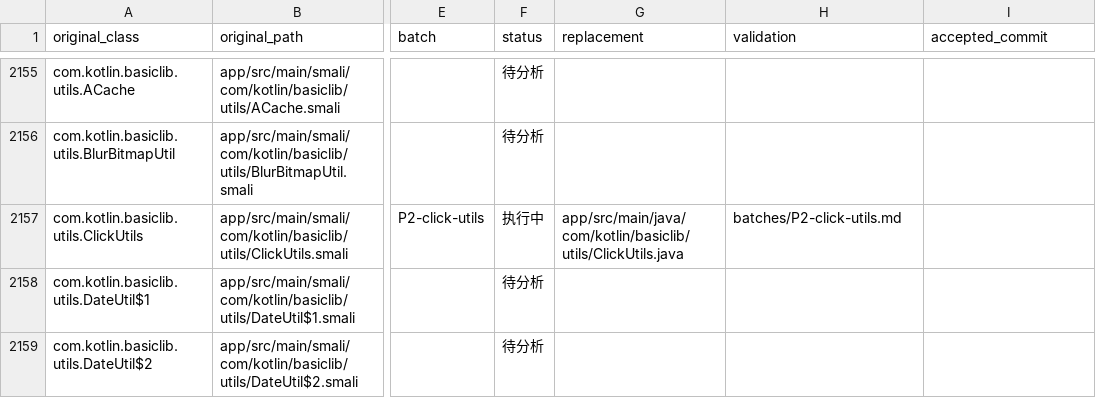
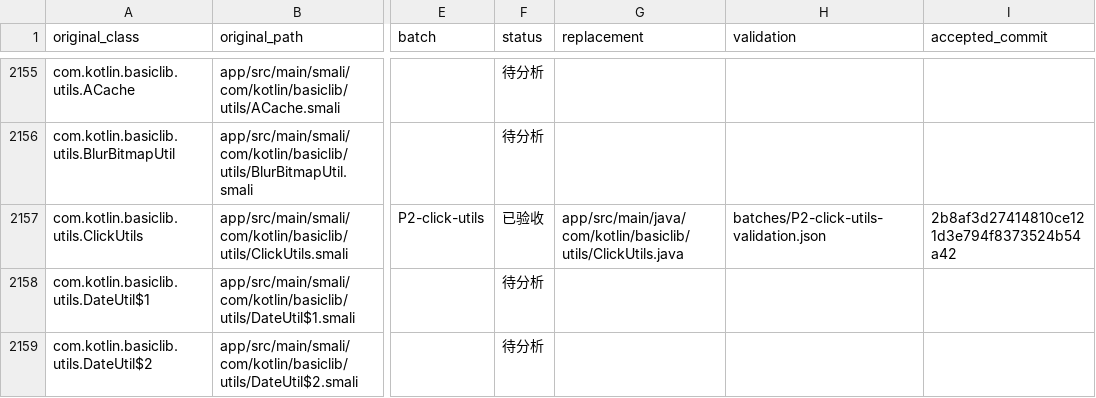
Before and after one commit to WeiHong001/Mushroom-Video, a CSV file: dev/migration/class-mapping.csv, drawn as a sheet; only a part is shown, gaps mark what is left out; the diff names each change by its address in the sheet, - before the commit and + after, or states it on an @@ line.

```diff
--- a/dev/migration/class-mapping.csv
+++ b/dev/migration/class-mapping.csv
-F2157 (status): 执行中
+F2157 (status): 已验收
-H2157 (validation): batches/P2-click-utils.md
+H2157 (validation): batches/P2-click-utils-validation.json
-I2157 (accepted_commit): (empty)
+I2157 (accepted_commit): 2b8af3d27414810ce121d3e794f8373524b54a42
```
Also changed, not shown: 3 other files.
